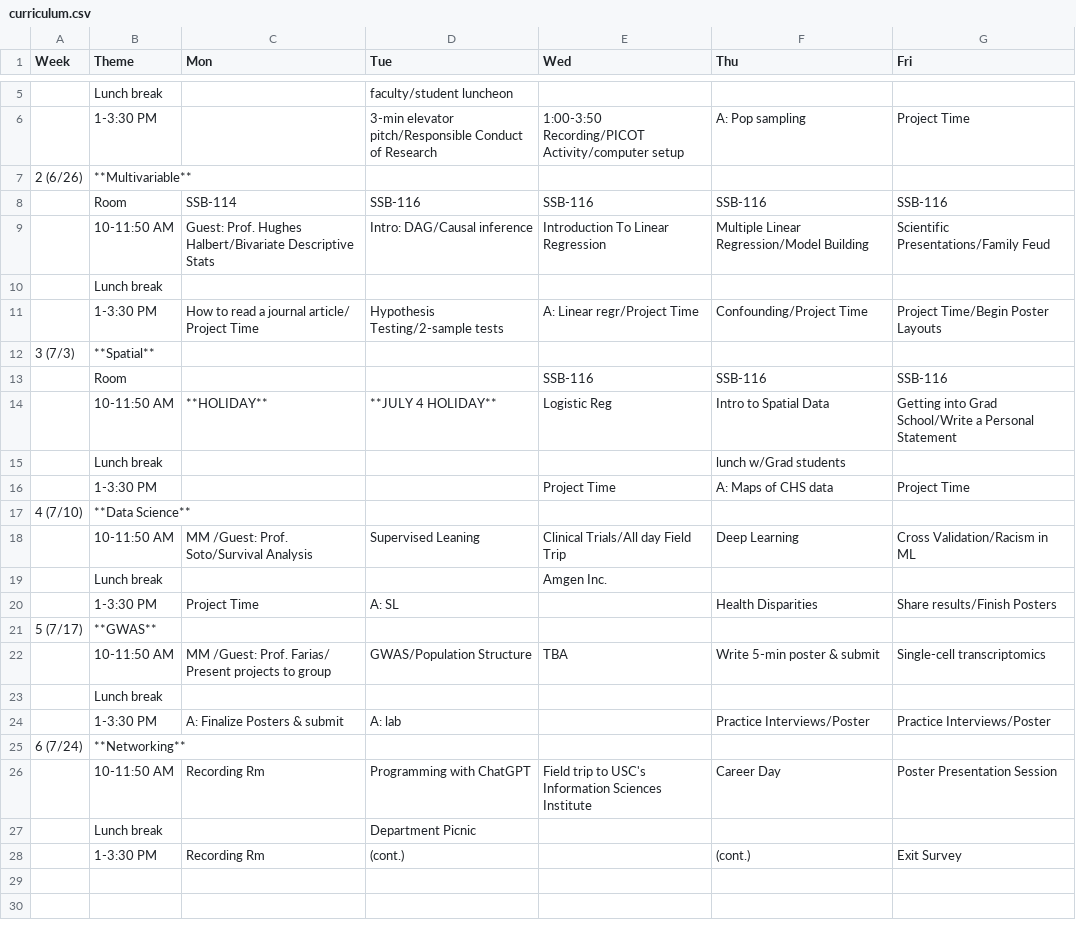
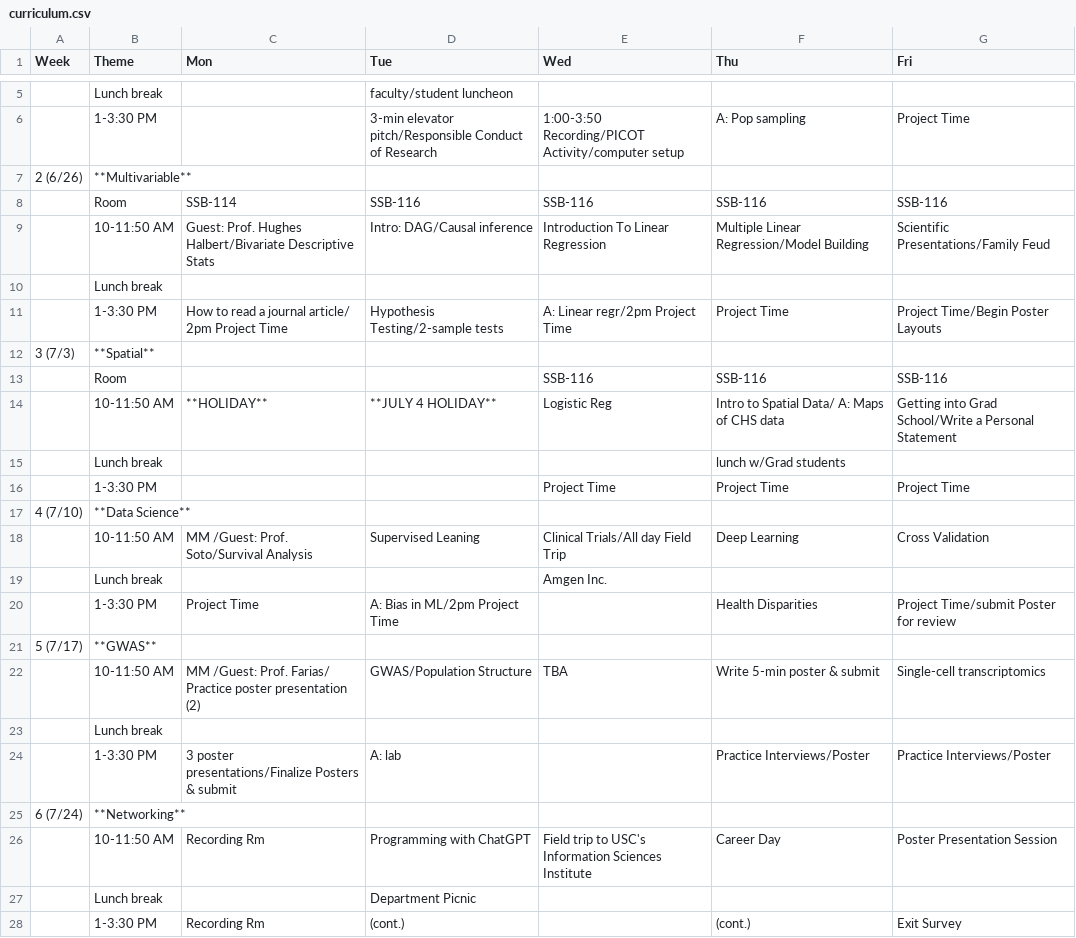
Before and after one commit to USCbiostats/LAsBEST, a CSV file: curriculum.csv, drawn as a sheet; only a part is shown, gaps mark what is left out.

Commit message:
update curriculum

```diff
--- a/curriculum.csv
+++ b/curriculum.csv
@@ -10,16 +10,16 @@
 ,Lunch break,,,,,
-,1-3:30 PM,How to read a journal article/ Project Time,Hypothesis Testing/2-sample tests,A: Linear regr/Project Time,Confounding/Project Time,Project Time/Begin Poster Layouts
+,1-3:30 PM,How to read a journal article/ 2pm Project Time,Hypothesis Testing/2-sample tests,A: Linear regr/2pm Project Time,Project Time,Project Time/Begin Poster Layouts
 3 (7/3),**Spatial**,,,,,
 ,Room,,,SSB-116,SSB-116,SSB-116
-,10-11:50 AM,**HOLIDAY**,**JULY 4 HOLIDAY**,Logistic Reg ,Intro to Spatial Data ,Getting into Grad School/Write a Personal Statement
+,10-11:50 AM,**HOLIDAY**,**JULY 4 HOLIDAY**,Logistic Reg ,Intro to Spatial Data/ A: Maps of CHS data,Getting into Grad School/Write a Personal Statement
 ,Lunch break,,,,lunch w/Grad students,
-,1-3:30 PM,,,Project Time,A: Maps of CHS data ,Project Time
+,1-3:30 PM,,,Project Time,Project Time,Project Time
 4 (7/10),**Data Science**,,,,,
-,10-11:50 AM,MM /Guest: Prof. Soto/Survival Analysis,Supervised Leaning ,Clinical Trials/All day Field Trip,Deep Learning,Cross Validation/Racism in ML
+,10-11:50 AM,MM /Guest: Prof. Soto/Survival Analysis,Supervised Leaning ,Clinical Trials/All day Field Trip,Deep Learning,Cross Validation
 ,Lunch break,,,Amgen Inc.,,
-,1-3:30 PM,Project Time,A: SL ,,Health Disparities ,Share results/Finish Posters
+,1-3:30 PM,Project Time,A: Bias in ML/2pm Project Time,,Health Disparities ,Project Time/submit Poster for review
 5 (7/17),**GWAS**,,,,,
-,10-11:50 AM,MM /Guest: Prof. Farias/ Present projects to group,GWAS/Population Structure ,TBA,Write 5-min poster & submit ,Single-cell transcriptomics
+,10-11:50 AM,MM /Guest: Prof. Farias/ Practice poster presentation (2),GWAS/Population Structure ,TBA,Write 5-min poster & submit ,Single-cell transcriptomics
 ,Lunch break,,,,,
-,1-3:30 PM,A: Finalize Posters & submit,A: lab,,Practice Interviews/Poster,Practice Interviews/Poster
+,1-3:30 PM,3 poster presentations/Finalize Posters & submit,A: lab,,Practice Interviews/Poster,Practice Interviews/Poster
 6 (7/24),**Networking**,,,,,
```
